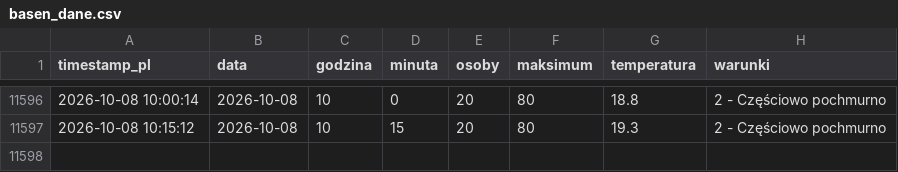
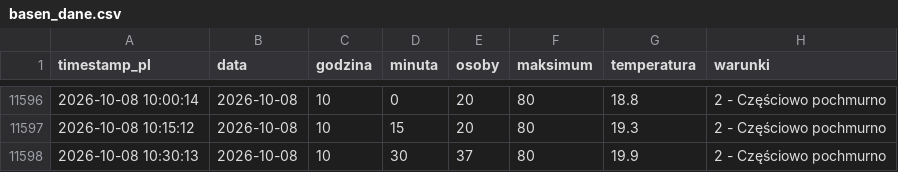
Before and after one commit to tatkoch/MOSiR-Claude, a CSV file: data/basen_dane.csv, drawn as a sheet; only a part is shown, gaps mark what is left out.

```diff
--- a/data/basen_dane.csv
+++ b/data/basen_dane.csv
@@ -11597 +11597,2 @@ timestamp_pl,data,godzina,minuta,osoby,maksimum,temperatura,warunki
 2026-10-08 10:15:12,2026-10-08,10,15,20,80,19.3,2 - Częściowo pochmurno
+2026-10-08 10:30:13,2026-10-08,10,30,37,80,19.9,2 - Częściowo pochmurno
```
